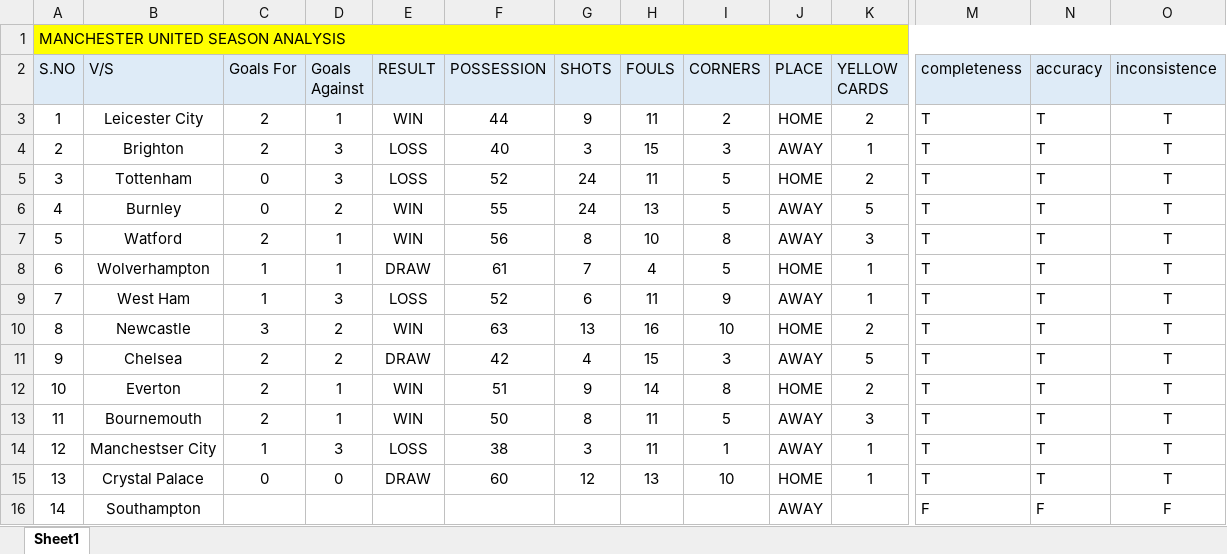
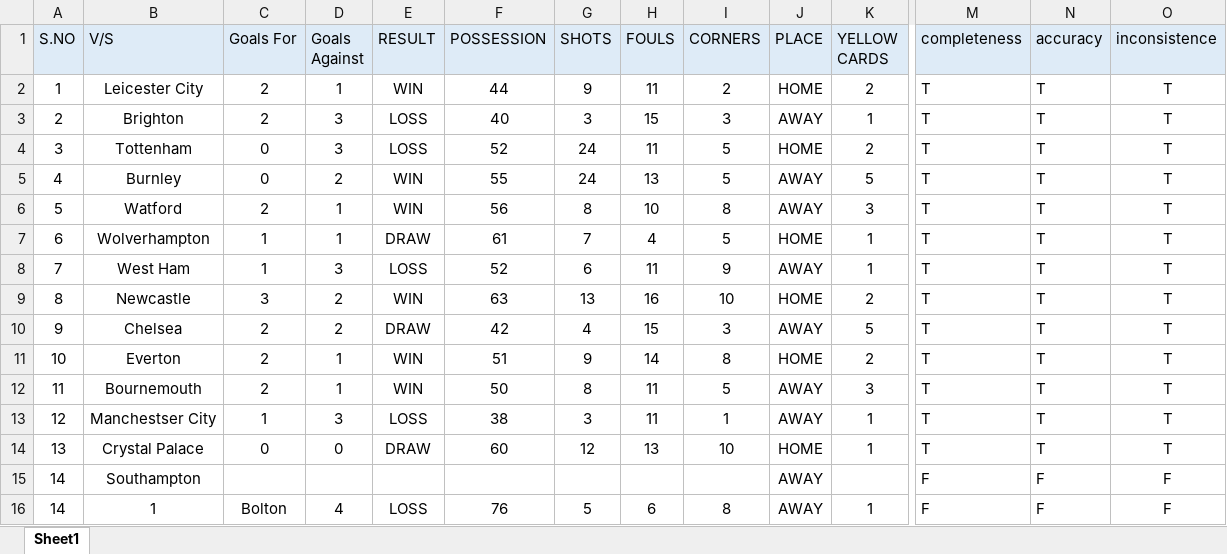
Before and after one commit to Kene252745/Data_Quality_Assesment, an Excel workbook: Manchester United 2018-19.xlsx, sheet Sheet1, drawn as a sheet; only a part is shown, gaps mark what is left out; values as stored, in another font and other column widths than the file's, no borders; charts and pictures not drawn; removed rows and columns are numbered as before the commit, all else as after; rows hold the shown columns only; the diff names each change by its address in the sheet, - before the commit and + after, or states it on an @@ line.

```diff
--- a/Manchester United 2018-19.xlsx (sheet Sheet1)
+++ b/Manchester United 2018-19.xlsx (sheet Sheet1)
-row 1: MANCHESTER UNITED SEASON ANALYSIS
+row 16: 14 | 1 | Bolton | 4 | LOSS | 76 | 5 | 6 | 8 | AWAY | 1 | F | F | F
```
Also changed, not shown: charts or pictures, 3 other files.
